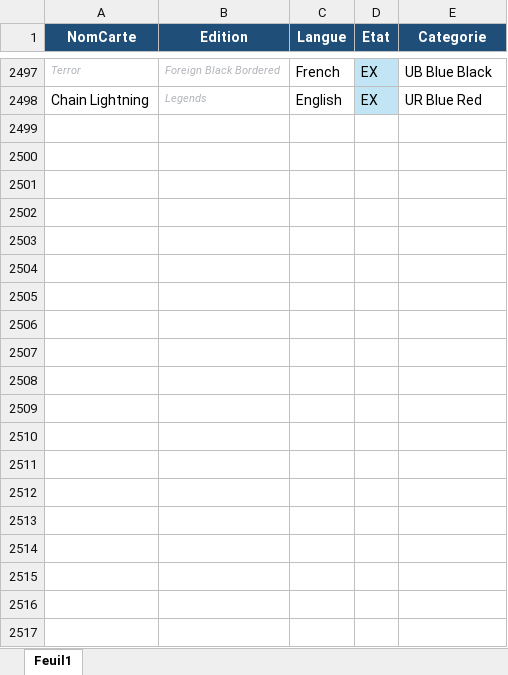
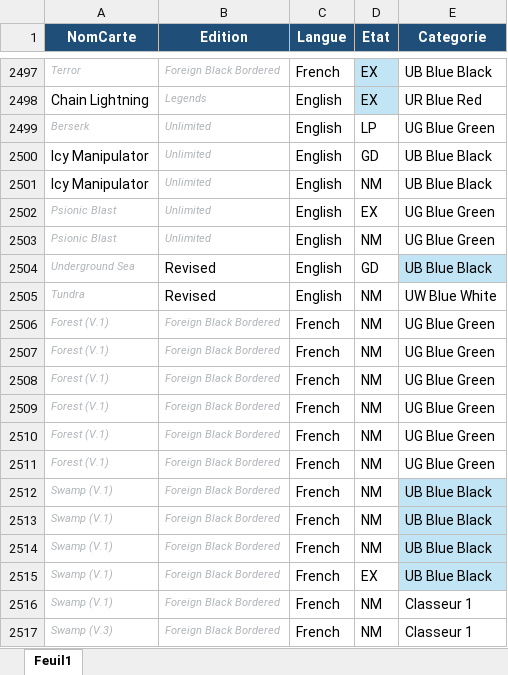
Before and after one commit to sokomano-ship-it/mtg-portfolio, an Excel workbook: uploads/collection.xlsx, sheet Feuil1, drawn as a sheet; only a part is shown, gaps mark what is left out; values as stored, in another font and other column widths than the file's, no borders; table styles not drawn; the diff covers the shown part only; the diff names each change by its address in the sheet, - before the commit and + after, or states it on an @@ line.

Commit message:
Update MTG collection Excel

```diff
--- a/uploads/collection.xlsx (sheet Feuil1)
+++ b/uploads/collection.xlsx (sheet Feuil1)
+row 2499: Berserk | Unlimited | English | LP | UG Blue Green
+row 2500: Icy Manipulator | Unlimited | English | GD | UB Blue Black
+row 2501: Icy Manipulator | Unlimited | English | NM | UB Blue Black
+row 2502: Psionic Blast | Unlimited | English | EX | UG Blue Green
+row 2503: Psionic Blast | Unlimited | English | NM | UG Blue Green
+row 2504: Underground Sea | Revised | English | GD | UB Blue Black
+row 2505: Tundra | Revised | English | NM | UW Blue White
+row 2506: Forest (V.1) | Foreign Black Bordered | French | NM | UG Blue Green
+row 2507: Forest (V.1) | Foreign Black Bordered | French | NM | UG Blue Green
+row 2508: Forest (V.1) | Foreign Black Bordered | French | NM | UG Blue Green
+row 2509: Forest (V.1) | Foreign Black Bordered | French | NM | UG Blue Green
+row 2510: Forest (V.1) | Foreign Black Bordered | French | NM | UG Blue Green
+row 2511: Forest (V.1) | Foreign Black Bordered | French | NM | UG Blue Green
+row 2512: Swamp (V.1) | Foreign Black Bordered | French | NM | UB Blue Black
+row 2513: Swamp (V.1) | Foreign Black Bordered | French | NM | UB Blue Black
+row 2514: Swamp (V.1) | Foreign Black Bordered | French | NM | UB Blue Black
+row 2515: Swamp (V.1) | Foreign Black Bordered | French | EX | UB Blue Black
+row 2516: Swamp (V.1) | Foreign Black Bordered | French | NM | Classeur 1
+row 2517: Swamp (V.3) | Foreign Black Bordered | French | NM | Classeur 1
```
Also changed, not shown: 28 added rows, 6 removed rows and 60 edited cells elsewhere in this sheet.
